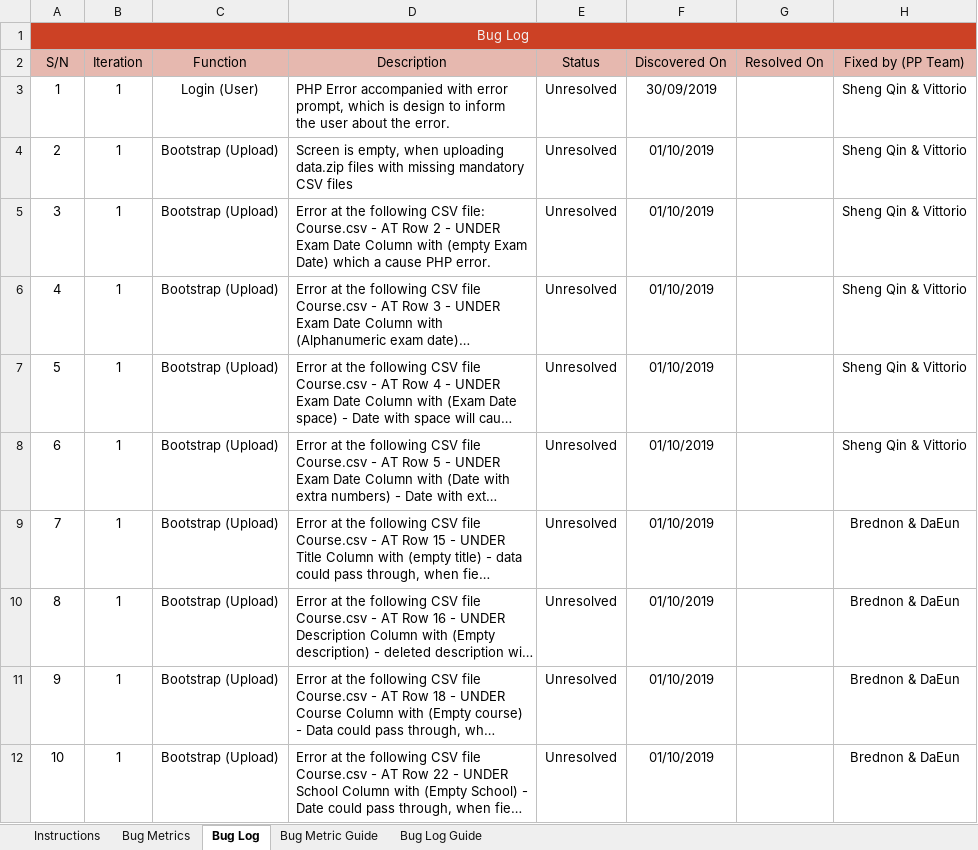
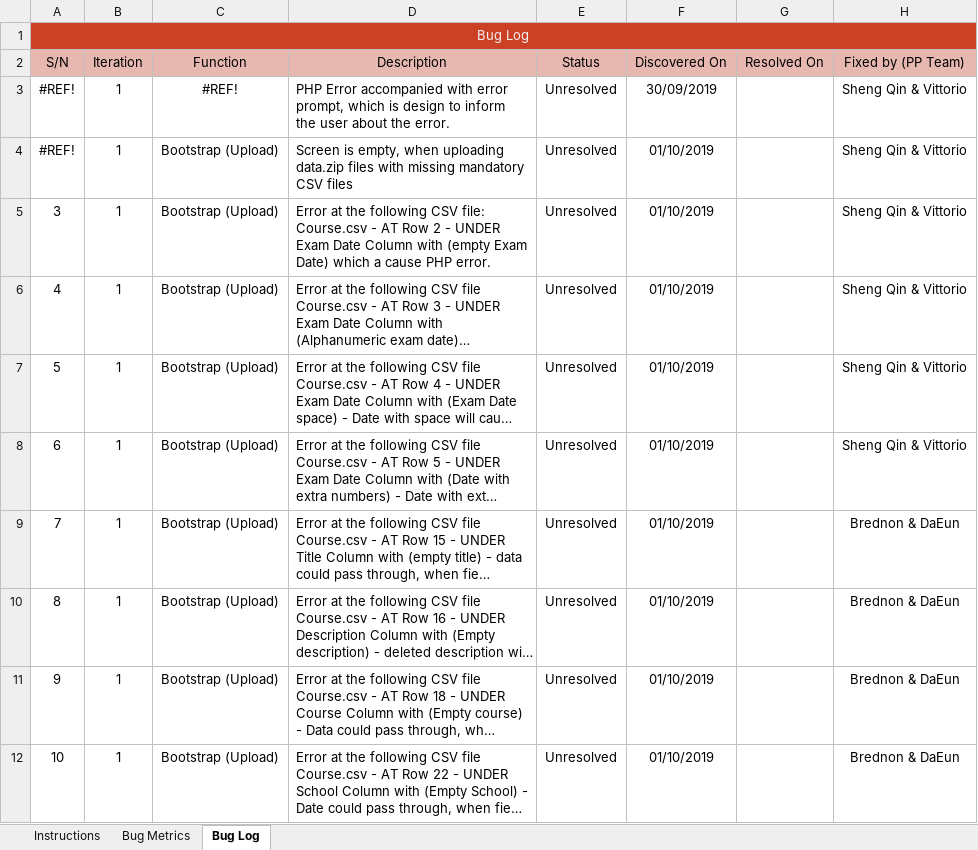
Before and after one commit to simshengqin/IS212, an Excel workbook: metrics/bm.xlsx, sheet Bug Log, drawn as a sheet; long unchanged cells end in …; values as stored, in another font and other column widths than the file's, no borders; conditional formats not drawn; the diff names each change by its address in the sheet, - before the commit and + after, or states it on an @@ line.

Commit message:
Updates on Bug Metrics and Testcases
Co-Authored-By: simshengqin <simshengqin@users.noreply.github.com>

```diff
--- a/metrics/bm.xlsx (sheet Bug Log)
+++ b/metrics/bm.xlsx (sheet Bug Log)
-sheet tab: Bug Metric Guide
-sheet tab: Bug Log Guide
-A3 (S/N): 1
+A3 (S/N): #REF!
-C3 (Function): Login (User)
+C3 (Function): #REF!
-A4 (S/N): 2
+A4 (S/N): #REF!
```
Also changed, not shown: Testing/Testcases.xlsx.
